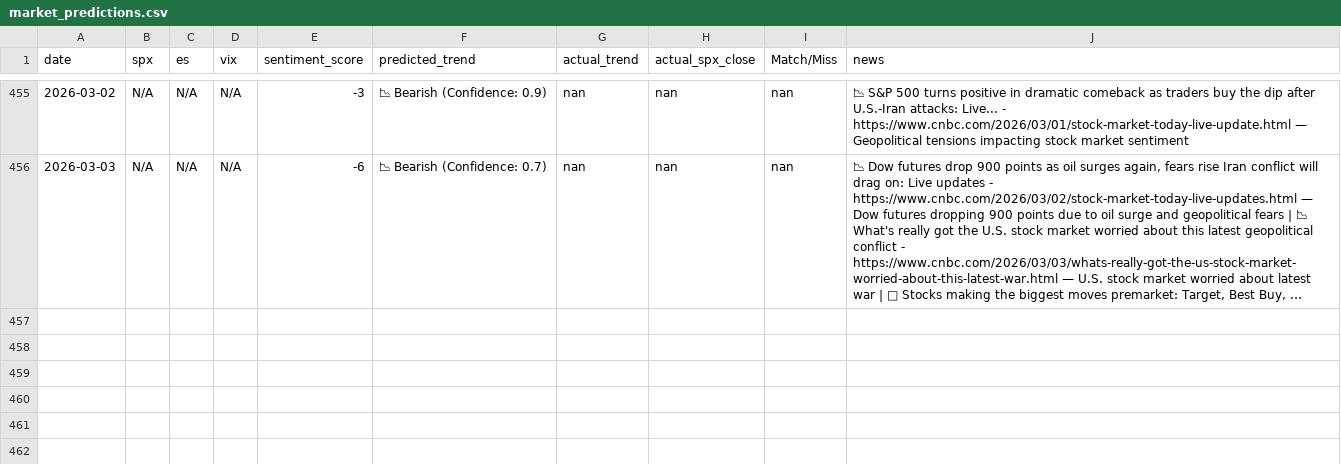
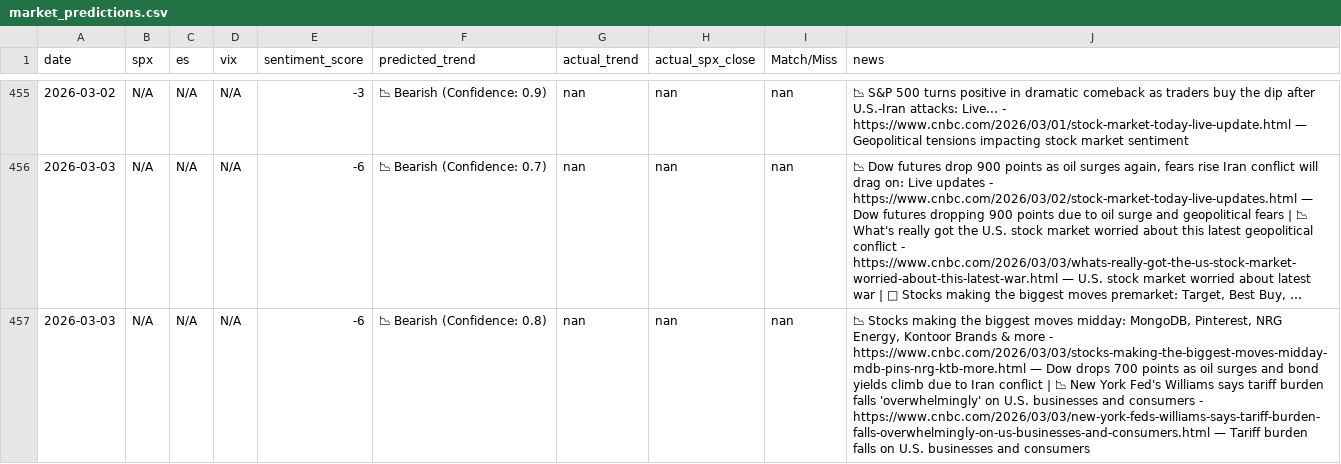
Before and after one commit to PadhmaCebolu/market-alert-bot-test, a CSV file: market_predictions.csv, drawn as a sheet; only a part is shown, gaps mark what is left out; long unchanged cells end in …; the diff names each change by its address in the sheet, - before the commit and + after, or states it on an @@ line.

```diff
--- a/market_predictions.csv
+++ b/market_predictions.csv
+row 457: 2026-03-03 | N/A | N/A | N/A | -6 | 📉 Bearish (Confidence: 0.8) | nan | nan | nan | 📉 Stocks making the biggest moves midday: MongoDB, Pinterest, NRG Energy, Kontoor Brands & more - https://www.cnbc.com/2026/03/03/stocks-making-the-biggest-moves-midday-mdb-pins-nrg-ktb-more.html — Dow drops 700 points as oil surges and bond yields climb due to Iran conflict | 📉 New York Fed's Williams says tariff burden falls 'overwhelmingly' on U.S. businesses and consumers - https://www.cnbc.com/2026/03/03/new-york-feds-williams-says-tariff-burden-falls-overwhelmingly-on-us-businesses-and-consumers.html — Tariff burden falls on U.S. businesses and consumers
```
